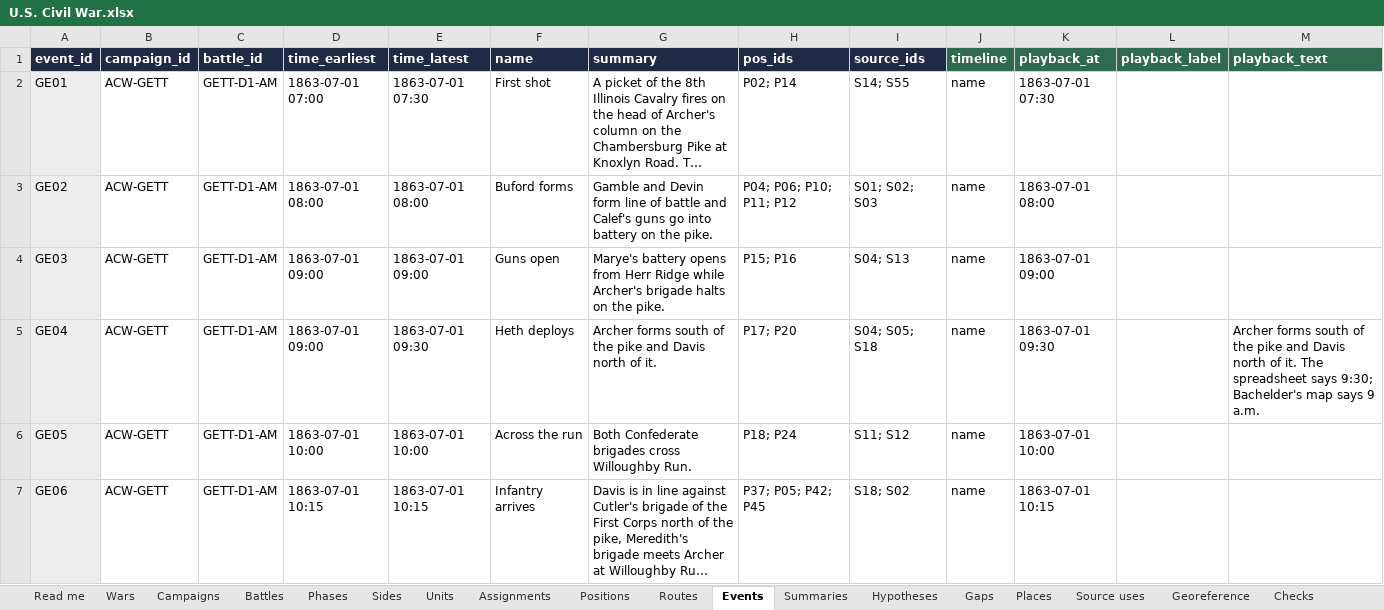
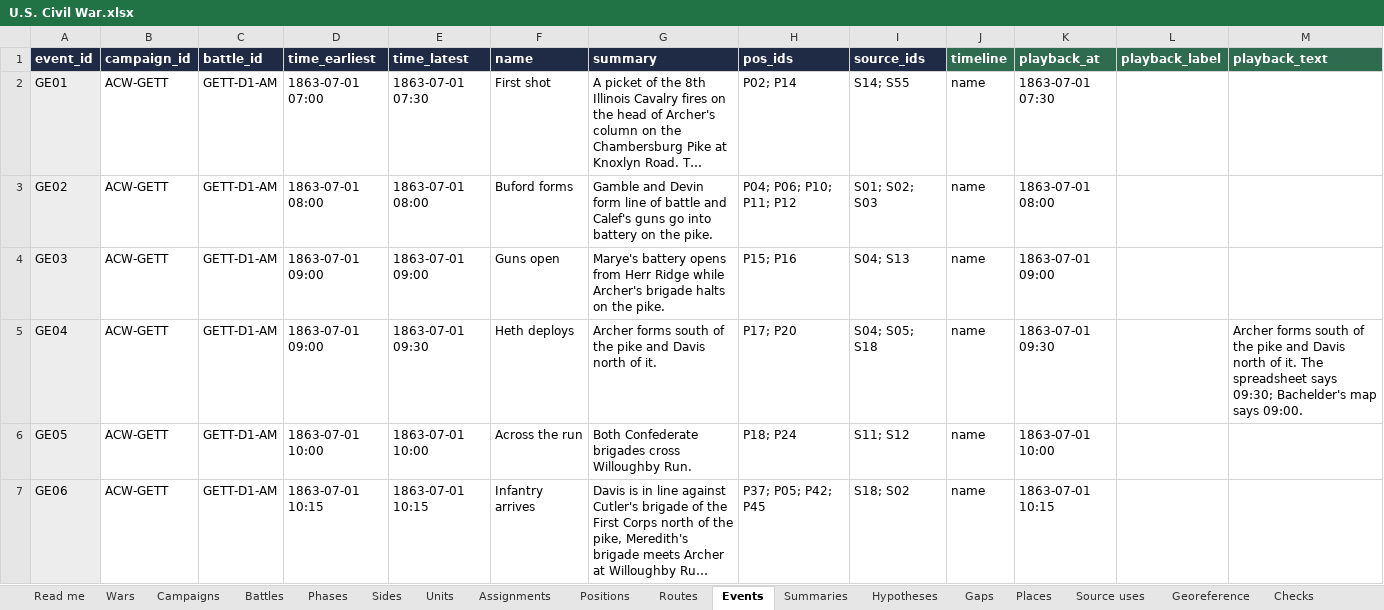
Before and after one commit to mgm9000/WarMapper, an Excel workbook: data/WarMapper battle data/U.S. Civil War.xlsx, sheet Events, drawn as a sheet; only a part is shown; long unchanged cells end in …; values as stored, in another font and other column widths than the file's, no borders; the diff covers the shown part only; the diff names each change by its address in the sheet, - before the commit and + after, or states it on an @@ line.

```diff
--- a/data/WarMapper battle data/U.S. Civil War.xlsx (sheet Events)
+++ b/data/WarMapper battle data/U.S. Civil War.xlsx (sheet Events)
-M5 (playback_text): …spreadsheet says 9:30; Bachelder's map says 9 a.m.
+M5 (playback_text): …spreadsheet says 09:30; Bachelder's map says 09:00.
```
Also changed, not shown: 4 edited cells elsewhere in this sheet, sheet Playback settings, data/WarMapper battle data/Revolutionary War.xlsx, data/WarMapper battle data/World War I.xlsx, 13 other files.
